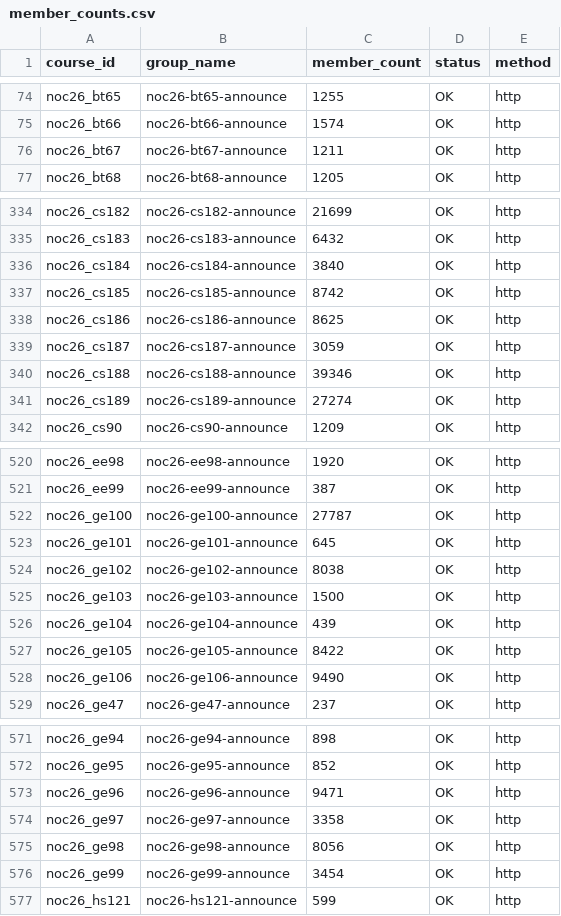
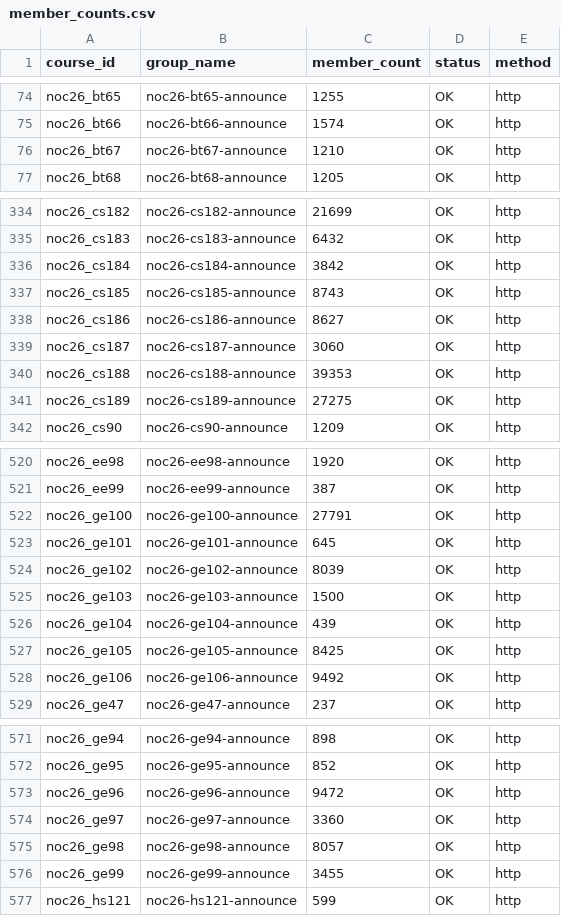
Before and after one commit to 01234santhoshprabhu/count, a CSV file: member_counts.csv, drawn as a sheet; only a part is shown, gaps mark what is left out; the diff covers the shown part only.

Commit message:
Auto refresh live dashboard data

```diff
--- a/member_counts.csv
+++ b/member_counts.csv
@@ -75,3 +75,3 @@ noc26_bt65,noc26-bt65-announce,1255,OK,http
 noc26_bt66,noc26-bt66-announce,1574,OK,http
-noc26_bt67,noc26-bt67-announce,1211,OK,http
+noc26_bt67,noc26-bt67-announce,1210,OK,http
 noc26_bt68,noc26-bt68-announce,1205,OK,http
@@ -335,8 +335,8 @@ noc26_cs182,noc26-cs182-announce,21699,OK,http
 noc26_cs183,noc26-cs183-announce,6432,OK,http
-noc26_cs184,noc26-cs184-announce,3840,OK,http
-noc26_cs185,noc26-cs185-announce,8742,OK,http
-noc26_cs186,noc26-cs186-announce,8625,OK,http
-noc26_cs187,noc26-cs187-announce,3059,OK,http
-noc26_cs188,noc26-cs188-announce,39346,OK,http
-noc26_cs189,noc26-cs189-announce,27274,OK,http
+noc26_cs184,noc26-cs184-announce,3842,OK,http
+noc26_cs185,noc26-cs185-announce,8743,OK,http
+noc26_cs186,noc26-cs186-announce,8627,OK,http
+noc26_cs187,noc26-cs187-announce,3060,OK,http
+noc26_cs188,noc26-cs188-announce,39353,OK,http
+noc26_cs189,noc26-cs189-announce,27275,OK,http
 noc26_cs90,noc26-cs90-announce,1209,OK,http
@@ -521,9 +521,9 @@ noc26_ee98,noc26-ee98-announce,1920,OK,http
 noc26_ee99,noc26-ee99-announce,387,OK,http
-noc26_ge100,noc26-ge100-announce,27787,OK,http
+noc26_ge100,noc26-ge100-announce,27791,OK,http
 noc26_ge101,noc26-ge101-announce,645,OK,http
-noc26_ge102,noc26-ge102-announce,8038,OK,http
+noc26_ge102,noc26-ge102-announce,8039,OK,http
 noc26_ge103,noc26-ge103-announce,1500,OK,http
 noc26_ge104,noc26-ge104-announce,439,OK,http
-noc26_ge105,noc26-ge105-announce,8422,OK,http
-noc26_ge106,noc26-ge106-announce,9490,OK,http
+noc26_ge105,noc26-ge105-announce,8425,OK,http
+noc26_ge106,noc26-ge106-announce,9492,OK,http
 noc26_ge47,noc26-ge47-announce,237,OK,http
@@ -572,6 +572,6 @@ noc26_ge94,noc26-ge94-announce,898,OK,http
 noc26_ge95,noc26-ge95-announce,852,OK,http
-noc26_ge96,noc26-ge96-announce,9471,OK,http
-noc26_ge97,noc26-ge97-announce,3358,OK,http
-noc26_ge98,noc26-ge98-announce,8056,OK,http
-noc26_ge99,noc26-ge99-announce,3454,OK,http
+noc26_ge96,noc26-ge96-announce,9472,OK,http
+noc26_ge97,noc26-ge97-announce,3360,OK,http
+noc26_ge98,noc26-ge98-announce,8057,OK,http
+noc26_ge99,noc26-ge99-announce,3455,OK,http
 noc26_hs121,noc26-hs121-announce,599,OK,http
```
Also changed, not shown: 24 edited cells elsewhere in this file, 3 other files.
